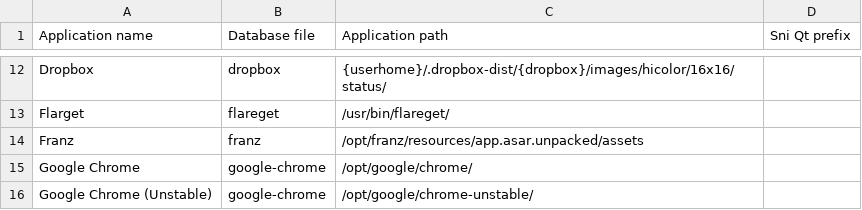
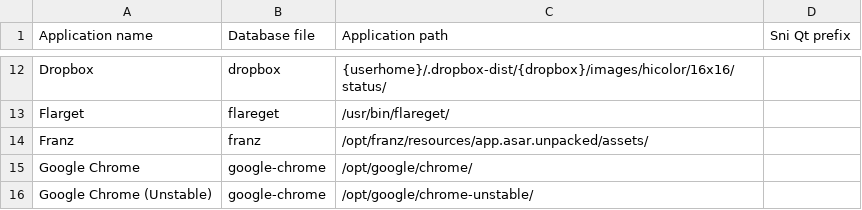
Before and after one commit to bilelmoussaoui/Hardcode-Tray, a CSV file: db.csv, drawn as a sheet; only a part is shown, gaps mark what is left out.

Commit message:
Fixes typo

```diff
--- a/db.csv
+++ b/db.csv
@@ -13,3 +13,3 @@ Dropbox, dropbox, {userhome}/.dropbox-dist/{dropbox}/images/hicolor/16x16/status
 Flarget, flareget, /usr/bin/flareget/,
-Franz, franz, /opt/franz/resources/app.asar.unpacked/assets,
+Franz, franz, /opt/franz/resources/app.asar.unpacked/assets/,
 Google Chrome, google-chrome, /opt/google/chrome/,
```
